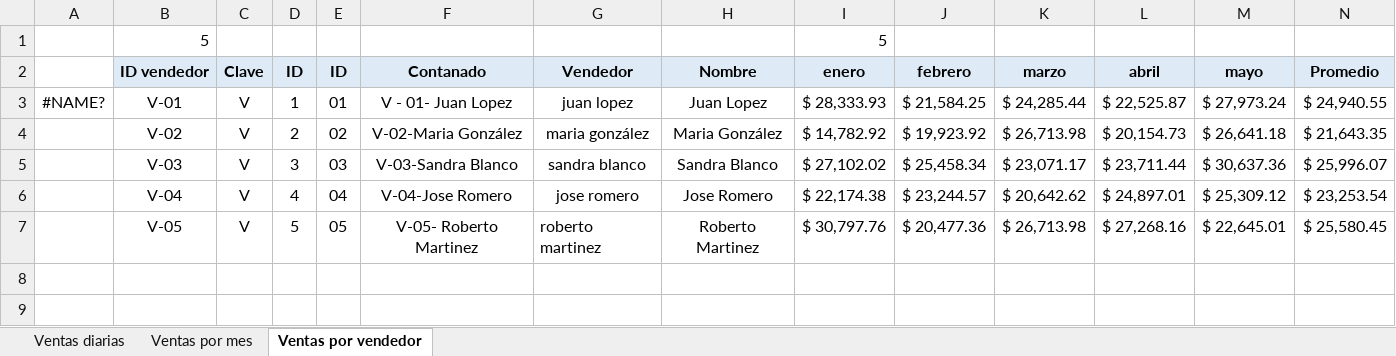
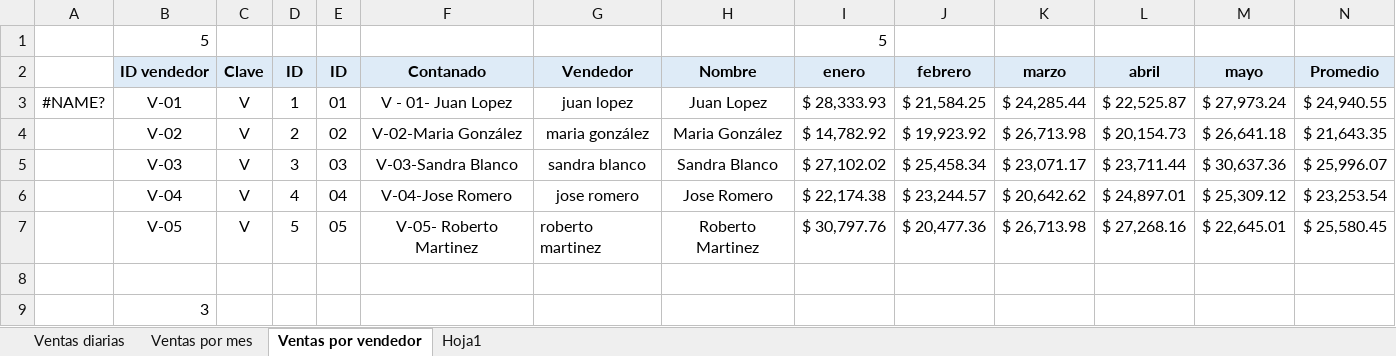
Before and after one commit to Em1l1/microsoft, an Excel workbook: excel/Ejercicio_clase_13_Ventas_del_año.xlsx, sheet Ventas por vendedor, drawn as a sheet; only a part is shown; values as stored, in another font and other column widths than the file's, no borders; rows hold the shown columns only; the diff names each change by its address in the sheet, - before the commit and + after, or states it on an @@ line.

```diff
--- a/excel/Ejercicio_clase_13_Ventas_del_año.xlsx (sheet Ventas por vendedor)
+++ b/excel/Ejercicio_clase_13_Ventas_del_año.xlsx (sheet Ventas por vendedor)
+sheet tab: Hoja1
+row 8: (empty)
+row 9:  | 3
```
Also changed, not shown: sheet Ventas diarias, 1 other file.
